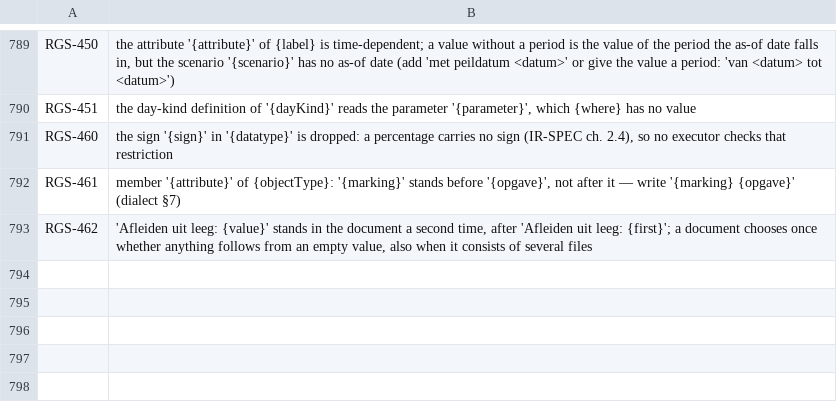
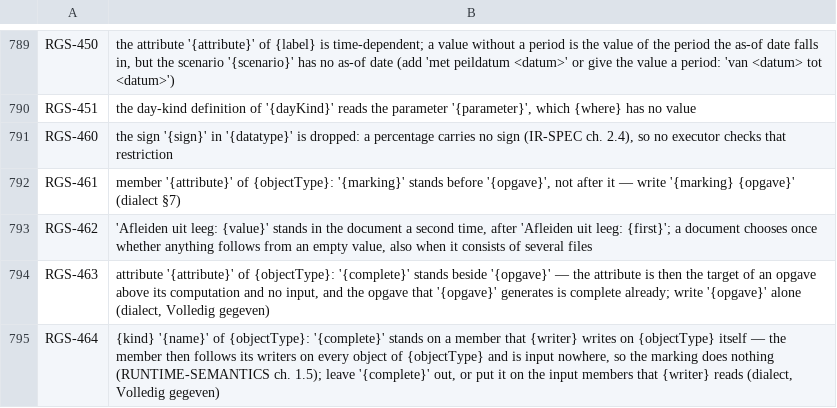
Before and after one commit to uchar-dev/uchar, a TSV file: frontends/regelspraak/src/main/resources/dev/uchar/regelspraak/message/messages-frontend.en.tsv, drawn as a sheet; only a part is shown, gaps mark what is left out.

Commit message:
Frontend: (volledig) op een attribuut of kenmerk
De dialect krijgt een markering per gegeven dat de regelset als
volledig declareert; de frontend schrijft haar als complete op de
declaratie en geeft haar geen eigen betekenis. Een opgave is volledig
door wat de frontend ervoor schrijft: haar twee gegenereerde attributen
dragen het veld altijd, zodat de berekening beslist waar de case geen
opgave geeft. De acht goldens met een opgave dragen het daarom op die
attributen; een meting van elk .rgs-document van de repository door de
frontend van vóór en van na geeft geen ander verschil.

Twee weigeringen houden de markering betekenisvol: naast de opgave-
markering is het attribuut het doel van een stapel en geen invoer, en
op een lid dat een regel of defaults-groep op het type zelf schrijft
volgt het lid zijn schrijvers. Een schrijver op een subtype alleen is
geen reden: daarbuiten is het lid invoer.

```diff
--- a/frontends/regelspraak/src/main/resources/dev/uchar/regelspraak/message/messages-frontend.en.tsv
+++ b/frontends/regelspraak/src/main/resources/dev/uchar/regelspraak/message/messages-frontend.en.tsv
@@ -793 +793,3 @@ RGS-461	member '{attribute}' of {objectType}: '{marking}' stands before '{opgave
 RGS-462	'Afleiden uit leeg: {value}' stands in the document a second time, after 'Afleiden uit leeg: {first}'; a document chooses once whether anything follows from an empty value, also when it consists of several files
+RGS-463	attribute '{attribute}' of {objectType}: '{complete}' stands beside '{opgave}' — the attribute is then the target of an opgave above its computation and no input, and the opgave that '{opgave}' generates is complete already; write '{opgave}' alone (dialect, Volledig gegeven)
+RGS-464	{kind} '{name}' of {objectType}: '{complete}' stands on a member that {writer} writes on {objectType} itself — the member then follows its writers on every object of {objectType} and is input nowhere, so the marking does nothing (RUNTIME-SEMANTICS ch. 1.5); leave '{complete}' out, or put it on the input members that {writer} reads (dialect, Volledig gegeven)
```
Also changed, not shown: frontends/regelspraak/src/main/resources/dev/uchar/regelspraak/diagnostic-codes.tsv, frontends/regelspraak/src/main/resources/dev/uchar/regelspraak/message/messages-frontend.nl.tsv, 15 other files.
